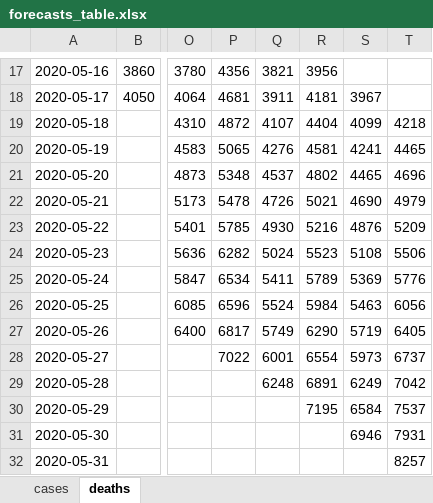
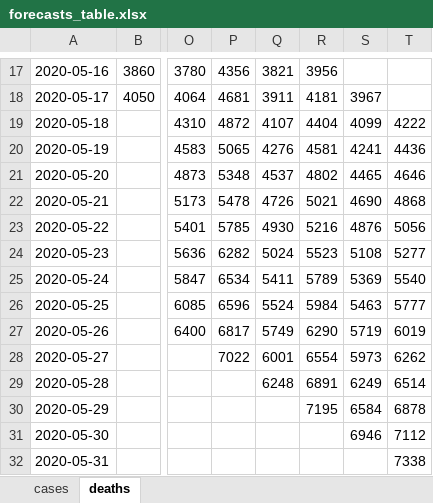
Before and after one commit to iurihonda/COVID19_outputs, an Excel workbook: india/forecasts_table.xlsx, sheet deaths, drawn as a sheet; only a part is shown, gaps mark what is left out; values as stored, in another font and other column widths than the file's, no borders; the diff names each change by its address in the sheet, - before the commit and + after, or states it on an @@ line.

```diff
--- a/india/forecasts_table.xlsx (sheet deaths)
+++ b/india/forecasts_table.xlsx (sheet deaths)
-T19: 4218
+T19: 4222
-T20: 4465
+T20: 4436
-T21: 4696
+T21: 4646
-T22: 4979
+T22: 4868
-T23: 5209
+T23: 5056
-T24: 5506
+T24: 5277
-T25: 5776
+T25: 5540
-T26: 6056
+T26: 5777
-T27: 6405
+T27: 6019
-T28: 6737
+T28: 6262
-T29: 7042
+T29: 6514
-T30: 7537
+T30: 6878
-T31: 7931
+T31: 7112
-T32: 8257
+T32: 7338
```
Also changed, not shown: belg/forecasts_20200517.xlsx, belg/forecasts_table.xlsx, 15 other files.
